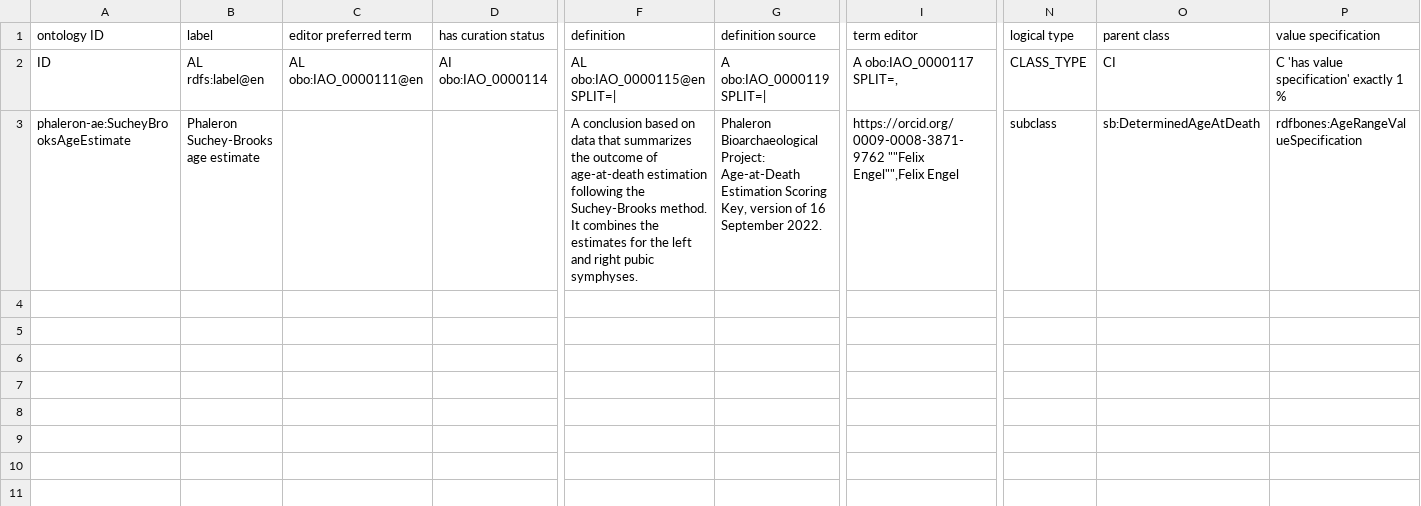
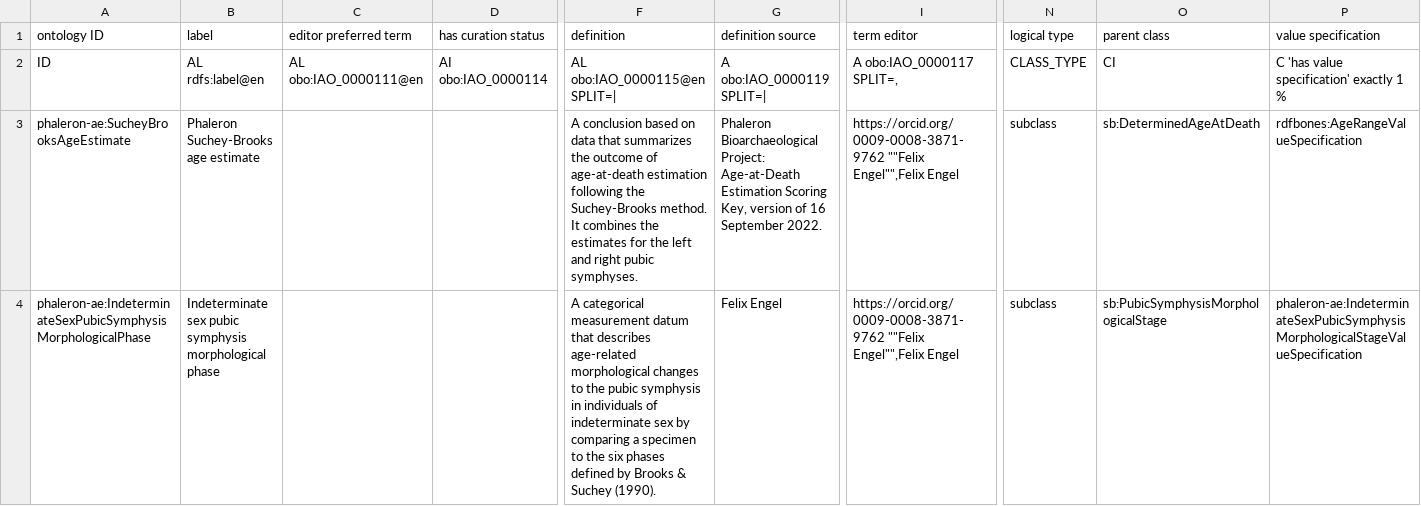
Before and after one commit to RDFBones/Phaleron-AgeEstimation, a TSV file: template-data_items.tsv, drawn as a sheet; only a part is shown, gaps mark what is left out; rows hold the shown columns only; the diff names each change by its address in the sheet, - before the commit and + after, or states it on an @@ line.

```diff
--- a/template-data_items.tsv
+++ b/template-data_items.tsv
+row 4: phaleron-ae:IndeterminateSexPubicSymphysisMorphologicalPhase | Indeterminate sex pubic symphysis morphological phase |  |  | A categorical measurement datum that describes age-related morphological changes to the pubic symphysis in individuals of indeterminate sex by comparing a specimen to the six phases defined by Brooks & Suchey (1990). | Felix Engel | https://orcid.org/0009-0008-3871-9762 ""Felix Engel"",Felix Engel | subclass | sb:PubicSymphysisMorphologicalStage | phaleron-ae:IndeterminateSexPubicSymphysisMorphologicalStageValueSpecification
```
Also changed, not shown: template-value_specifications.tsv, 1 other file.
